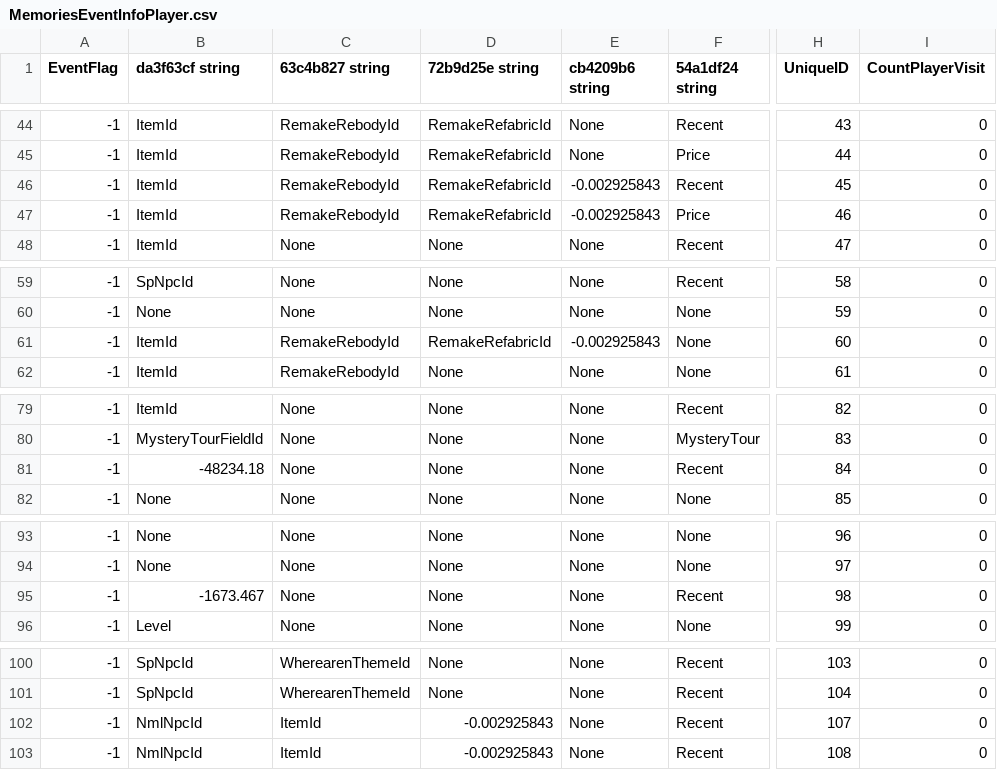
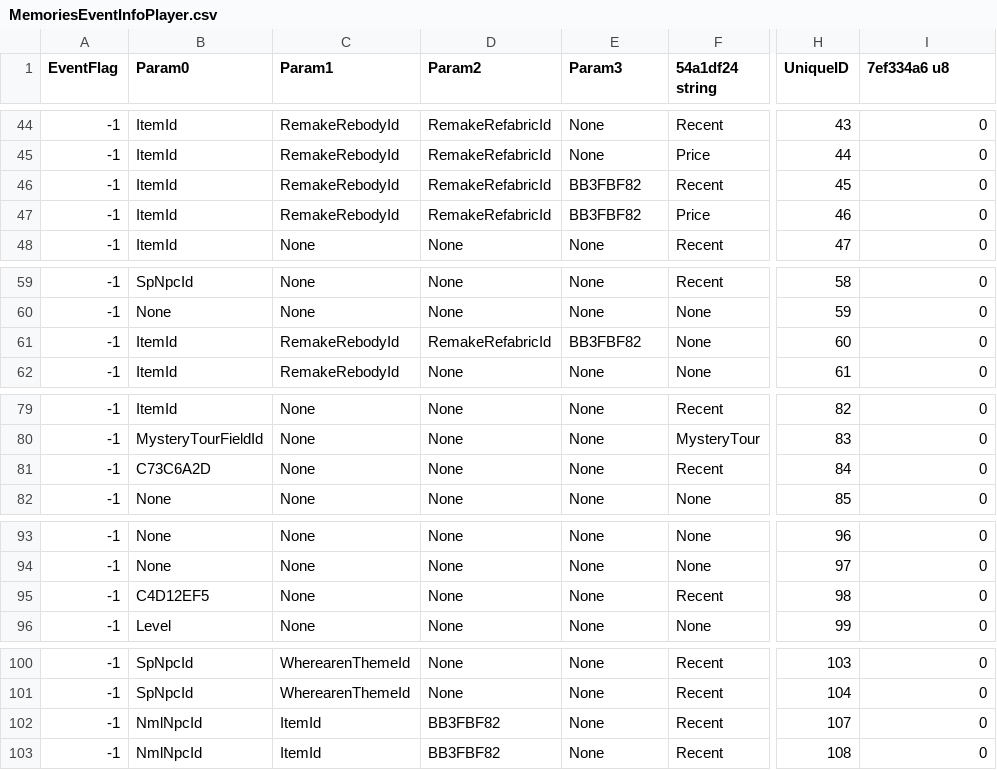
Before and after one commit to McSpazzy/acnh-csv, a CSV file: MemoriesEventInfoPlayer.csv, drawn as a sheet; only a part is shown, gaps mark what is left out; the diff names each change by its address in the sheet, - before the commit and + after, or states it on an @@ line.

```diff
--- a/MemoriesEventInfoPlayer.csv
+++ b/MemoriesEventInfoPlayer.csv
-B1: da3f63cf string
+B1: Param0
-C1: 63c4b827 string
+C1: Param1
-D1: 72b9d25e string
+D1: Param2
-E1: cb4209b6 string
+E1: Param3
-I1: CountPlayerVisit
+I1: 7ef334a6 u8
-E46:E47 (Param3): -0.002925843
+E46:E47 (Param3): BB3FBF82
-E61 (Param3): -0.002925843
+E61 (Param3): BB3FBF82
-B81 (Param0): -48234.18
+B81 (Param0): C73C6A2D
-B95 (Param0): -1673.467
+B95 (Param0): C4D12EF5
-D102:D103 (Param2): -0.002925843
+D102:D103 (Param2): BB3FBF82
```
Also changed, not shown: FgMainParam.csv, WherearenNpcFieldActionParam.csv, 32 other files.
